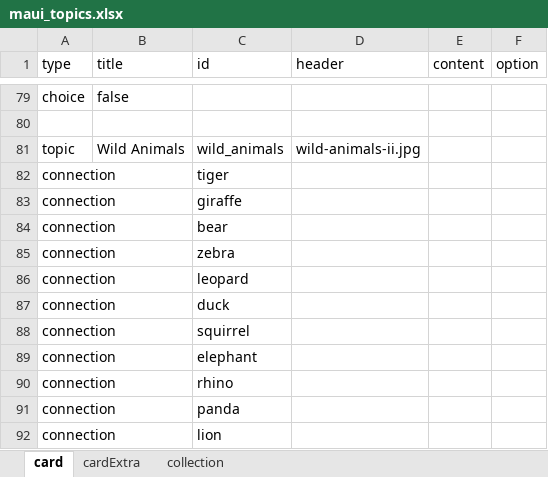
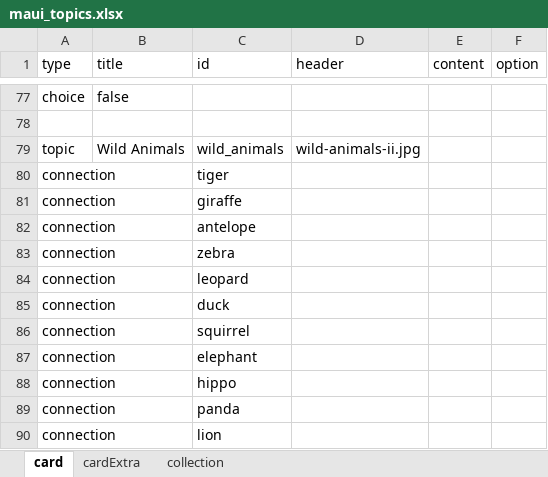
Before and after one commit to chimple/maui, an Excel workbook: scripts/maui_topics.xlsx, sheet card, drawn as a sheet; only a part is shown, gaps mark what is left out; values as stored, in another font and other column widths than the file's, no borders; addresses are those after the commit; the diff covers the shown part only; the diff names each change by its address in the sheet, - before the commit and + after, or states it on an @@ line.

```diff
--- a/scripts/maui_topics.xlsx (sheet card)
+++ b/scripts/maui_topics.xlsx (sheet card)
-C82 (id): bear
+C82 (id): antelope
-C88 (id): rhino
+C88 (id): hippo
```
Also changed, not shown: 2 removed rows and 24 edited cells elsewhere in this sheet, 20 other files.
